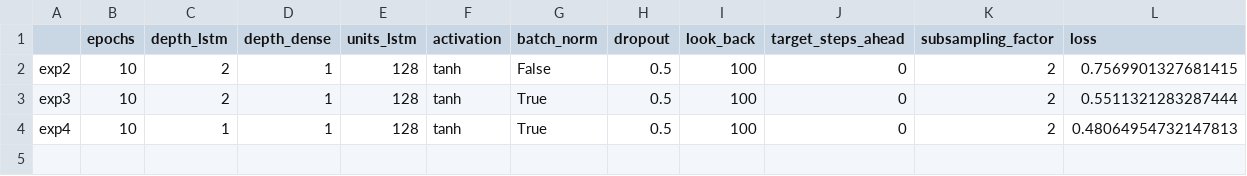
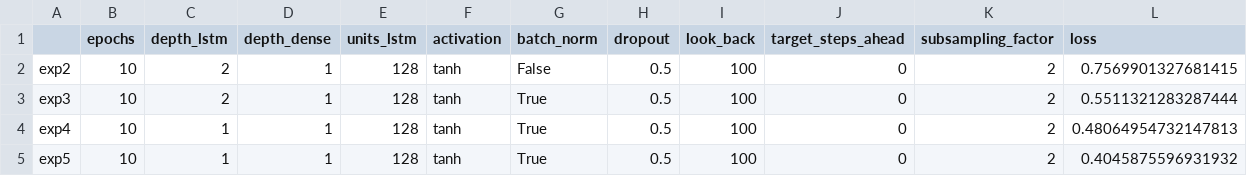
Before and after one commit to AlessiaRuggeri30/epileptic-seizure-prediction, a CSV file: classic_dl/lstm/experiments_lstm.csv, drawn as a sheet; only a part is shown; rows hold the shown columns only; the diff names each change by its address in the sheet, - before the commit and + after, or states it on an @@ line.

Commit message:
Added lstm results

```diff
--- a/classic_dl/lstm/experiments_lstm.csv
+++ b/classic_dl/lstm/experiments_lstm.csv
+row 5: exp5 | 10 | 1 | 1 | 128 | tanh | True | 0.5 | 100 | 0 | 2 | 0.4045875596931932
```
Also changed, not shown: 7 other files.
